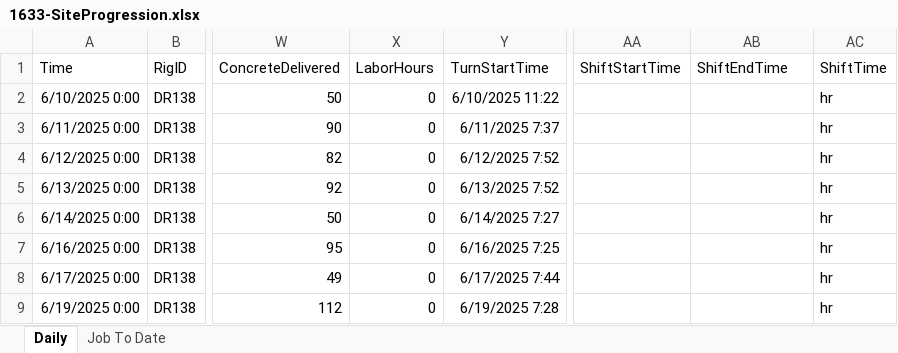
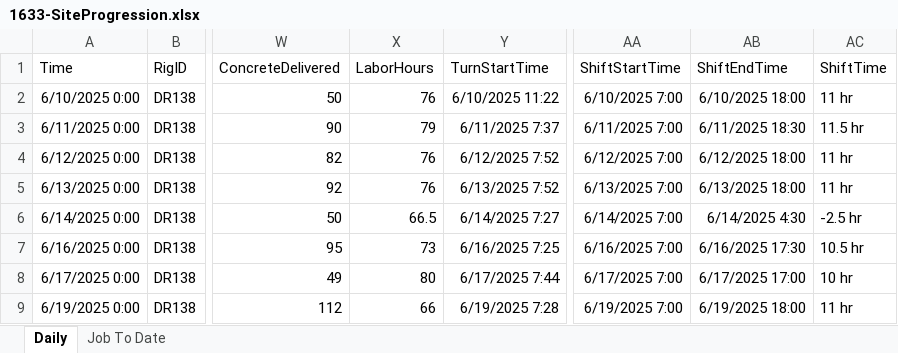
Before and after one commit to msdrillingapp/msdrillingapp.github.io, an Excel workbook: assets/data/Summary/1633-SiteProgression.xlsx, sheet Daily, drawn as a sheet; only a part is shown, gaps mark what is left out; values as stored, in another font and other column widths than the file's, no borders; the diff covers the shown part only; the diff names each change by its address in the sheet, - before the commit and + after, or states it on an @@ line.

Commit message:
Added time chart to JobSummary

```diff
--- a/assets/data/Summary/1633-SiteProgression.xlsx (sheet Daily)
+++ b/assets/data/Summary/1633-SiteProgression.xlsx (sheet Daily)
-X2 (LaborHours): 0
+X2 (LaborHours): 76
-AA2 (ShiftStartTime): (empty)
+AA2 (ShiftStartTime): 6/10/2025 7:00
-AB2 (ShiftEndTime): (empty)
+AB2 (ShiftEndTime): 6/10/2025 18:00
-AC2 (ShiftTime): hr
+AC2 (ShiftTime): 11 hr
-X3 (LaborHours): 0
+X3 (LaborHours): 79
-AA3 (ShiftStartTime): (empty)
+AA3 (ShiftStartTime): 6/11/2025 7:00
-AB3 (ShiftEndTime): (empty)
+AB3 (ShiftEndTime): 6/11/2025 18:30
-AC3 (ShiftTime): hr
+AC3 (ShiftTime): 11.5 hr
-X4:X5 (LaborHours): 0
+X4:X5 (LaborHours): 76
-AA4 (ShiftStartTime): (empty)
+AA4 (ShiftStartTime): 6/12/2025 7:00
-AB4 (ShiftEndTime): (empty)
+AB4 (ShiftEndTime): 6/12/2025 18:00
-AC4:AC5 (ShiftTime): hr
+AC4:AC5 (ShiftTime): 11 hr
-AA5 (ShiftStartTime): (empty)
+AA5 (ShiftStartTime): 6/13/2025 7:00
-AB5 (ShiftEndTime): (empty)
+AB5 (ShiftEndTime): 6/13/2025 18:00
-X6 (LaborHours): 0
+X6 (LaborHours): 66.5
-AA6 (ShiftStartTime): (empty)
+AA6 (ShiftStartTime): 6/14/2025 7:00
-AB6 (ShiftEndTime): (empty)
+AB6 (ShiftEndTime): 6/14/2025 4:30
-AC6 (ShiftTime): hr
+AC6 (ShiftTime): -2.5 hr
-X7 (LaborHours): 0
+X7 (LaborHours): 73
-AA7 (ShiftStartTime): (empty)
+AA7 (ShiftStartTime): 6/16/2025 7:00
-AB7 (ShiftEndTime): (empty)
+AB7 (ShiftEndTime): 6/16/2025 17:30
-AC7 (ShiftTime): hr
+AC7 (ShiftTime): 10.5 hr
-X8 (LaborHours): 0
+X8 (LaborHours): 80
-AA8 (ShiftStartTime): (empty)
+AA8 (ShiftStartTime): 6/17/2025 7:00
-AB8 (ShiftEndTime): (empty)
+AB8 (ShiftEndTime): 6/17/2025 17:00
-AC8 (ShiftTime): hr
+AC8 (ShiftTime): 10 hr
-X9 (LaborHours): 0
+X9 (LaborHours): 66
-AA9 (ShiftStartTime): (empty)
+AA9 (ShiftStartTime): 6/19/2025 7:00
-AB9 (ShiftEndTime): (empty)
+AB9 (ShiftEndTime): 6/19/2025 18:00
-AC9 (ShiftTime): hr
+AC9 (ShiftTime): 11 hr
```
Also changed, not shown: 1 added row and 145 edited cells elsewhere in this sheet, sheet Job To Date, assets/data/Summary/1640-SiteProgression.xlsx, 8 other files.
